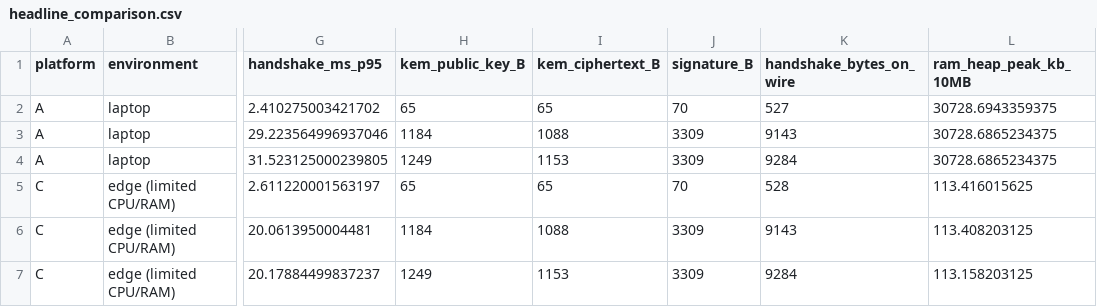
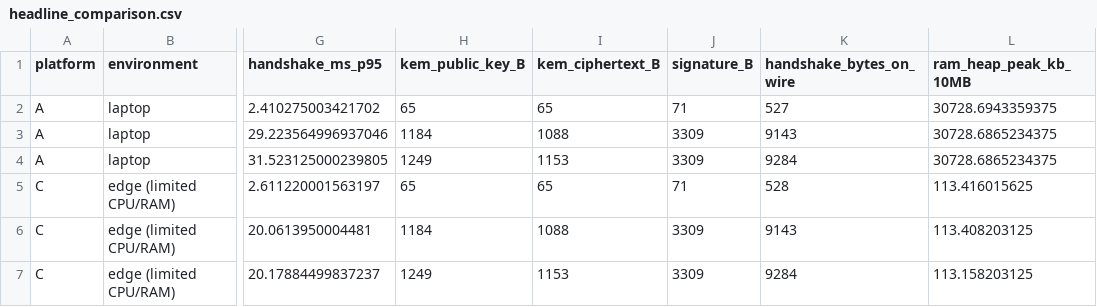
Before and after one commit to debjitkuton/_qiskit_hackathon_, a CSV file: results/tables/headline_comparison.csv, drawn as a sheet; only a part is shown, gaps mark what is left out; the diff names each change by its address in the sheet, - before the commit and + after, or states it on an @@ line.

Commit message:
fix(routing): add Processor D to KIT_COUPLING and write_processor_files validation
- src/routing.py: ensure validate('D') and write_processor_files() check D without KeyError
- results/tables/primitive_sizes_and_ops.csv & headline_comparison.csv: sync updated 100-repetition primitive measurements

```diff
--- a/results/tables/headline_comparison.csv
+++ b/results/tables/headline_comparison.csv
-J2 (signature_B): 70
+J2 (signature_B): 71
-J5 (signature_B): 70
+J5 (signature_B): 71
```
Also changed, not shown: results/tables/primitive_sizes_and_ops.csv, 1 other file.
